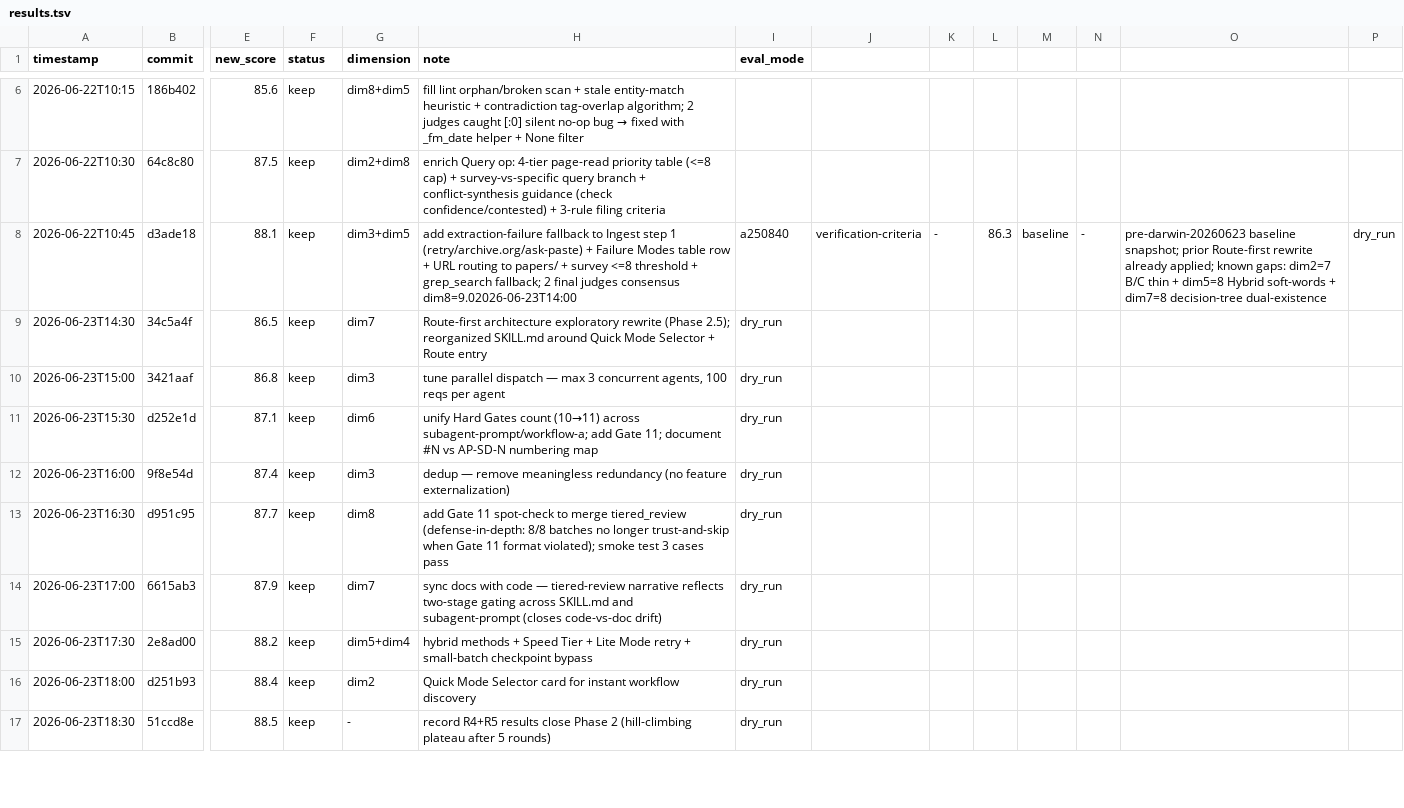
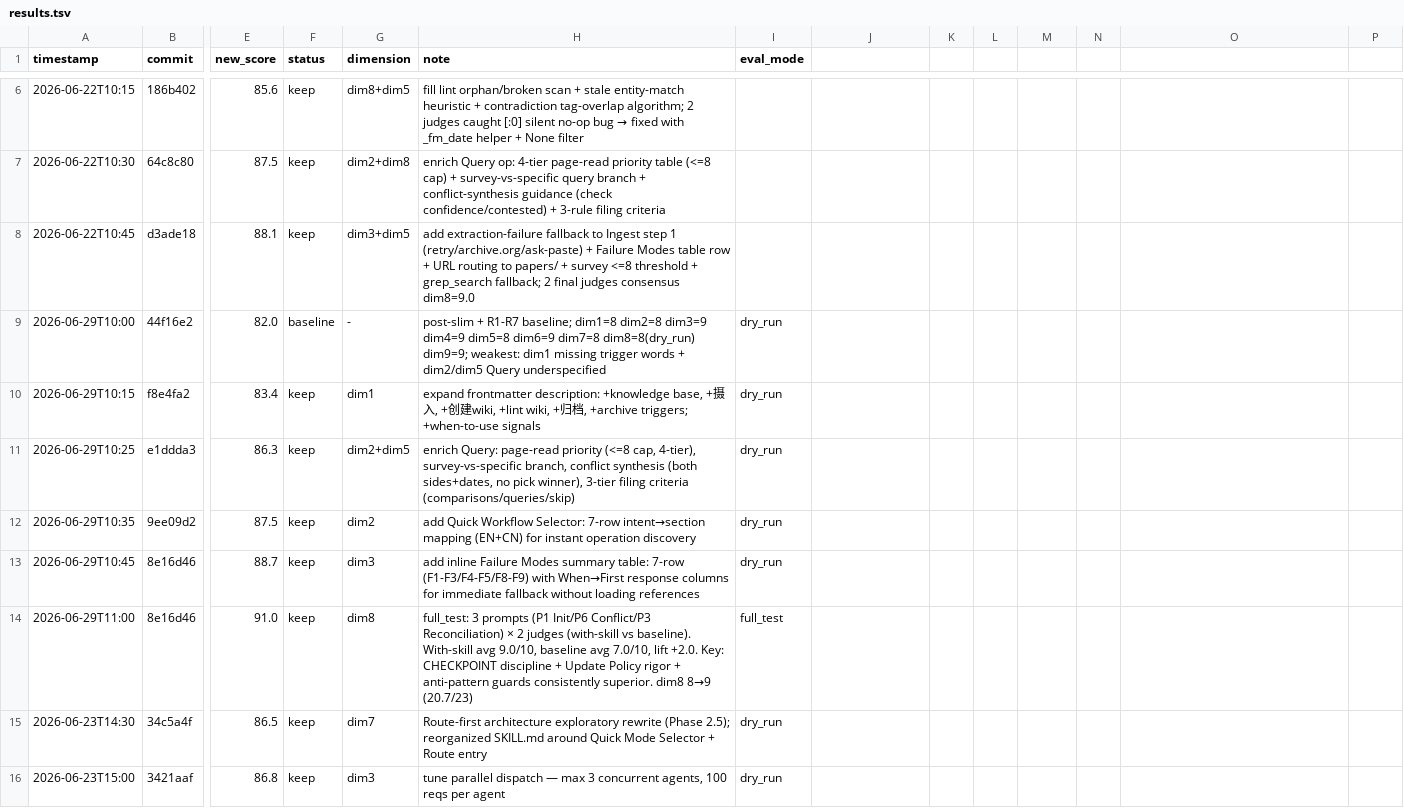
Before and after one commit to UnknowCao/autoskill-hub, a TSV file: .github/skills/darwin-skill/results.tsv, drawn as a sheet; only a part is shown, gaps mark what is left out; the shorter side is filled out with more unchanged rows; rows hold the shown columns only; the diff names each change by its address in the sheet, - before the commit and + after, or states it on an @@ line.

Commit message:
record llm-wiki dim8 full_test results (91.0 final)

```diff
--- a/.github/skills/darwin-skill/results.tsv
+++ b/.github/skills/darwin-skill/results.tsv
-H8 (note): …judges consensus dim8=9.02026-06-23T14:00
+H8 (note): …judges consensus dim8=9.0
-I8 (eval_mode): a250840
+I8 (eval_mode): (empty)
-J8: verification-criteria
+J8: (empty)
-K8: -
+K8: (empty)
-L8: 86.3
+L8: (empty)
-M8: baseline
+M8: (empty)
-N8: -
+N8: (empty)
-O8: pre-darwin-20260623 baseline snapshot; prior Route-first rewrite already applied; known gaps: dim2=7 B/C thin + dim5=8 Hybrid soft-words + dim7=8 decision-tree dual-existence
+O8: (empty)
-P8: dry_run
+P8: (empty)
+row 9: 2026-06-29T10:00 | 44f16e2 | 82.0 | baseline | - | post-slim + R1-R7 baseline; dim1=8 dim2=8 dim3=9 dim4=9 dim5=8 dim6=9 dim7=8 dim8=8(dry_run) dim9=9; weakest: dim1 missing trigger words + dim2/dim5 Query underspecified | dry_run
+row 10: 2026-06-29T10:15 | f8e4fa2 | 83.4 | keep | dim1 | expand frontmatter description: +knowledge base, +摄入, +创建wiki, +lint wiki, +归档, +archive triggers; +when-to-use signals | dry_run
+row 11: 2026-06-29T10:25 | e1ddda3 | 86.3 | keep | dim2+dim5 | enrich Query: page-read priority (<=8 cap, 4-tier), survey-vs-specific branch, conflict synthesis (both sides+dates, no pick winner), 3-tier filing criteria (comparisons/queries/skip) | dry_run
+row 12: 2026-06-29T10:35 | 9ee09d2 | 87.5 | keep | dim2 | add Quick Workflow Selector: 7-row intent→section mapping (EN+CN) for instant operation discovery | dry_run
+row 13: 2026-06-29T10:45 | 8e16d46 | 88.7 | keep | dim3 | add inline Failure Modes summary table: 7-row (F1-F3/F4-F5/F8-F9) with When→First response columns for immediate fallback without loading references | dry_run
+row 14: 2026-06-29T11:00 | 8e16d46 | 91.0 | keep | dim8 | full_test: 3 prompts (P1 Init/P6 Conflict/P3 Reconciliation) × 2 judges (with-skill vs baseline). With-skill avg 9.0/10, baseline avg 7.0/10, lift +2.0. Key: CHECKPOINT discipline + Update Policy rigor + anti-pattern guards consistently superior. dim8 8→9 (20.7/23) | full_test
```
